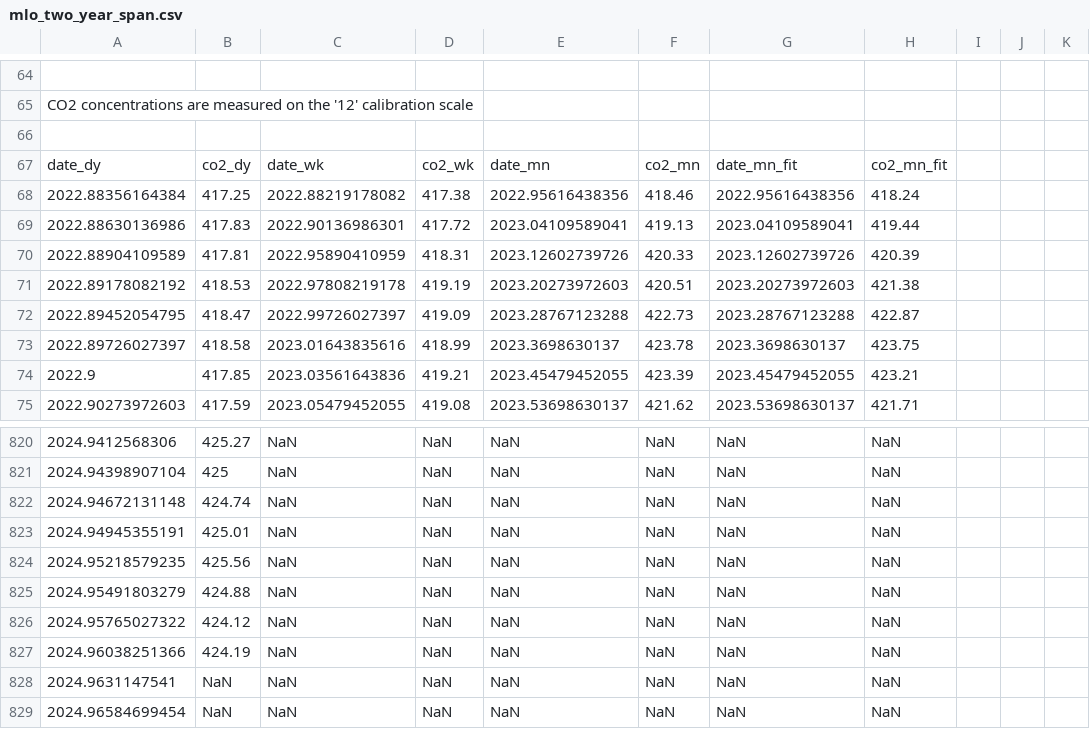
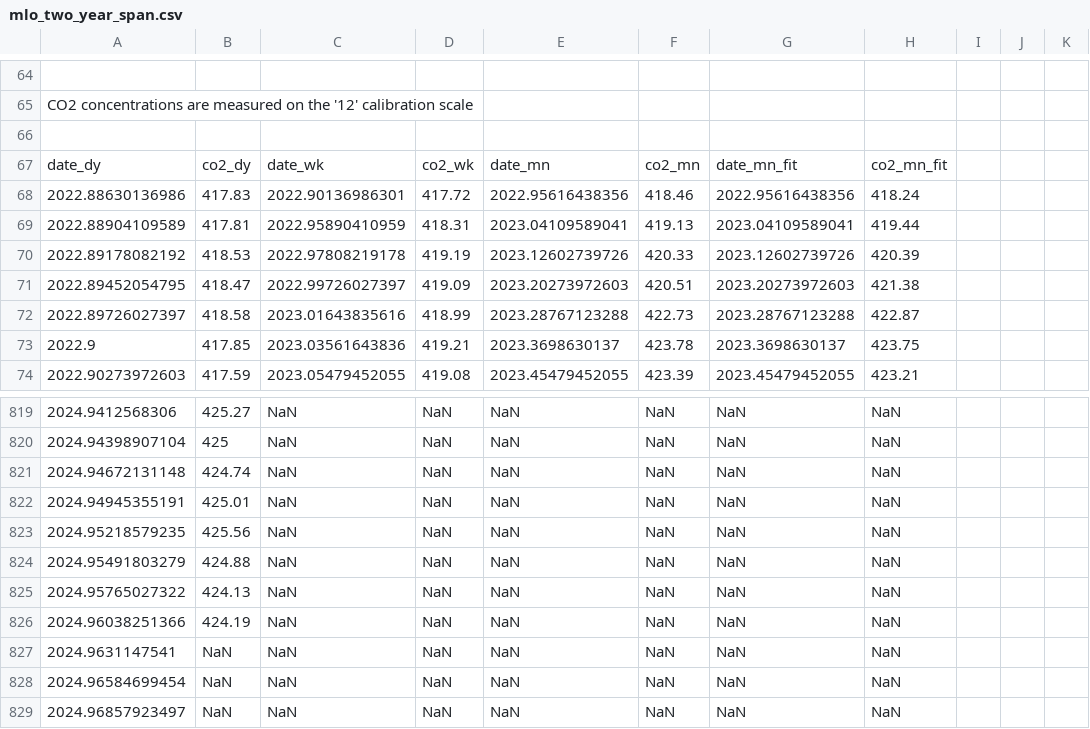
Before and after one commit to sio-co2o2/keelingcurve_notebooks, a CSV file: preliminary_data/mlo/mlo_two_year_span.csv, drawn as a sheet; only a part is shown, gaps mark what is left out; the shorter side is filled out with more unchanged rows; the diff covers the shown part only.

Commit message:
Update data on 2024-12-20T21:26:18Z

```diff
--- a/preliminary_data/mlo/mlo_two_year_span.csv
+++ b/preliminary_data/mlo/mlo_two_year_span.csv
@@ -69,9 +69,8 @@
 date_dy,co2_dy,date_wk,co2_wk,date_mn,co2_mn,date_mn_fit,co2_mn_fit
-2022.88356164384,417.25,2022.88219178082,417.38,2022.95616438356,418.46,2022.95616438356,418.24
-2022.88630136986,417.83,2022.90136986301,417.72,2023.04109589041,419.13,2023.04109589041,419.44
-2022.88904109589,417.81,2022.95890410959,418.31,2023.12602739726,420.33,2023.12602739726,420.39
-2022.89178082192,418.53,2022.97808219178,419.19,2023.20273972603,420.51,2023.20273972603,421.38
-2022.89452054795,418.47,2022.99726027397,419.09,2023.28767123288,422.73,2023.28767123288,422.87
-2022.89726027397,418.58,2023.01643835616,418.99,2023.3698630137,423.78,2023.3698630137,423.75
-2022.9,417.85,2023.03561643836,419.21,2023.45479452055,423.39,2023.45479452055,423.21
-2022.90273972603,417.59,2023.05479452055,419.08,2023.53698630137,421.62,2023.53698630137,421.71
+2022.88630136986,417.83,2022.90136986301,417.72,2022.95616438356,418.46,2022.95616438356,418.24
+2022.88904109589,417.81,2022.95890410959,418.31,2023.04109589041,419.13,2023.04109589041,419.44
+2022.89178082192,418.53,2022.97808219178,419.19,2023.12602739726,420.33,2023.12602739726,420.39
+2022.89452054795,418.47,2022.99726027397,419.09,2023.20273972603,420.51,2023.20273972603,421.38
+2022.89726027397,418.58,2023.01643835616,418.99,2023.28767123288,422.73,2023.28767123288,422.87
+2022.9,417.85,2023.03561643836,419.21,2023.3698630137,423.78,2023.3698630137,423.75
+2022.90273972603,417.59,2023.05479452055,419.08,2023.45479452055,423.39,2023.45479452055,423.21
@@ -827,3 +826,3 @@ date_dy,co2_dy,date_wk,co2_wk,date_mn,co2_mn,date_mn_fit,co2_mn_fit
 2024.95491803279,424.88,NaN,NaN,NaN,NaN,NaN,NaN
-2024.95765027322,424.12,NaN,NaN,NaN,NaN,NaN,NaN
+2024.95765027322,424.13,NaN,NaN,NaN,NaN,NaN,NaN
 2024.96038251366,424.19,NaN,NaN,NaN,NaN,NaN,NaN
```
Also changed, not shown: 70 edited cells elsewhere in this file, preliminary_data/mlo/mlo_full_record_now_span.csv, preliminary_data/mlo/mlo_one_month_span.csv, 2 other files.
